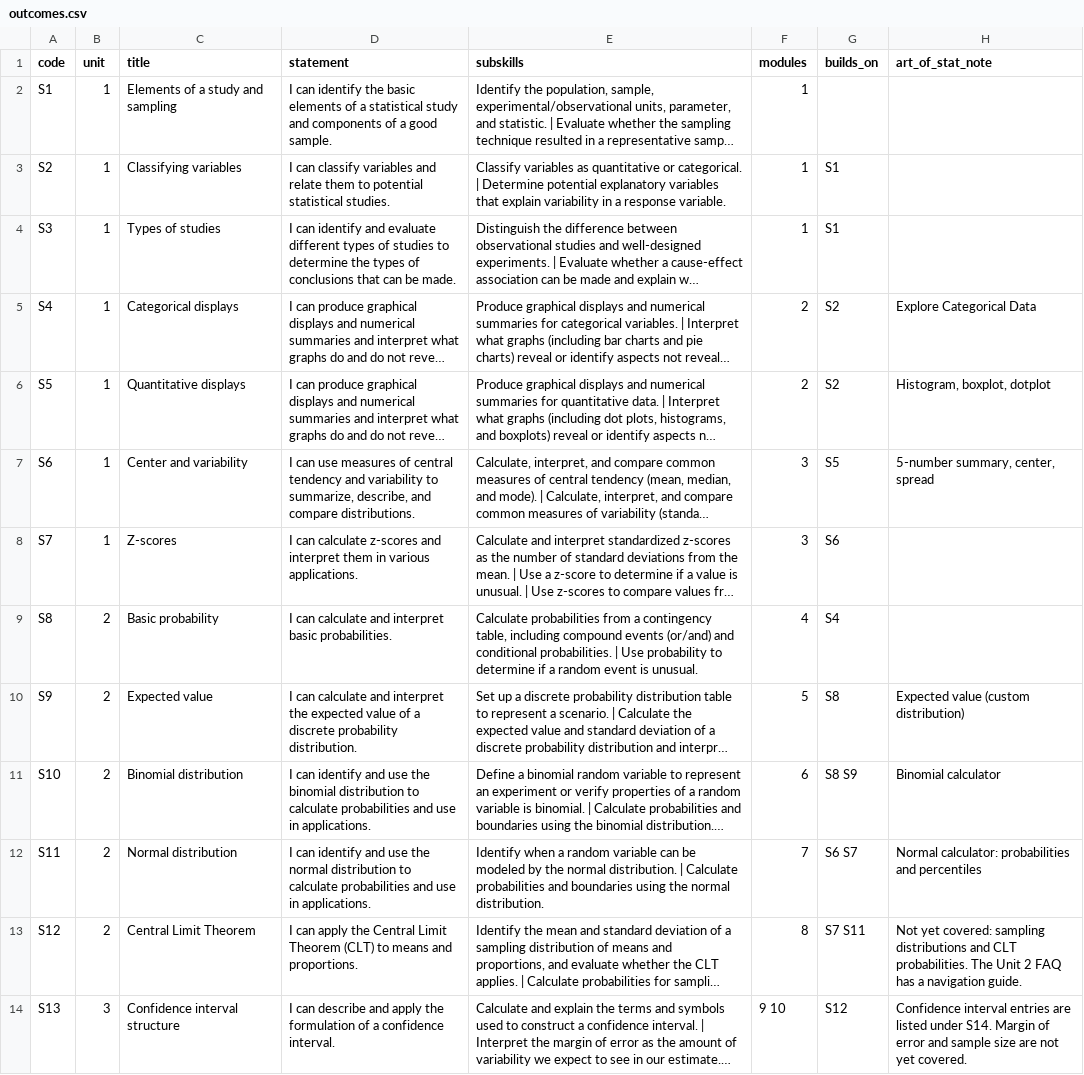
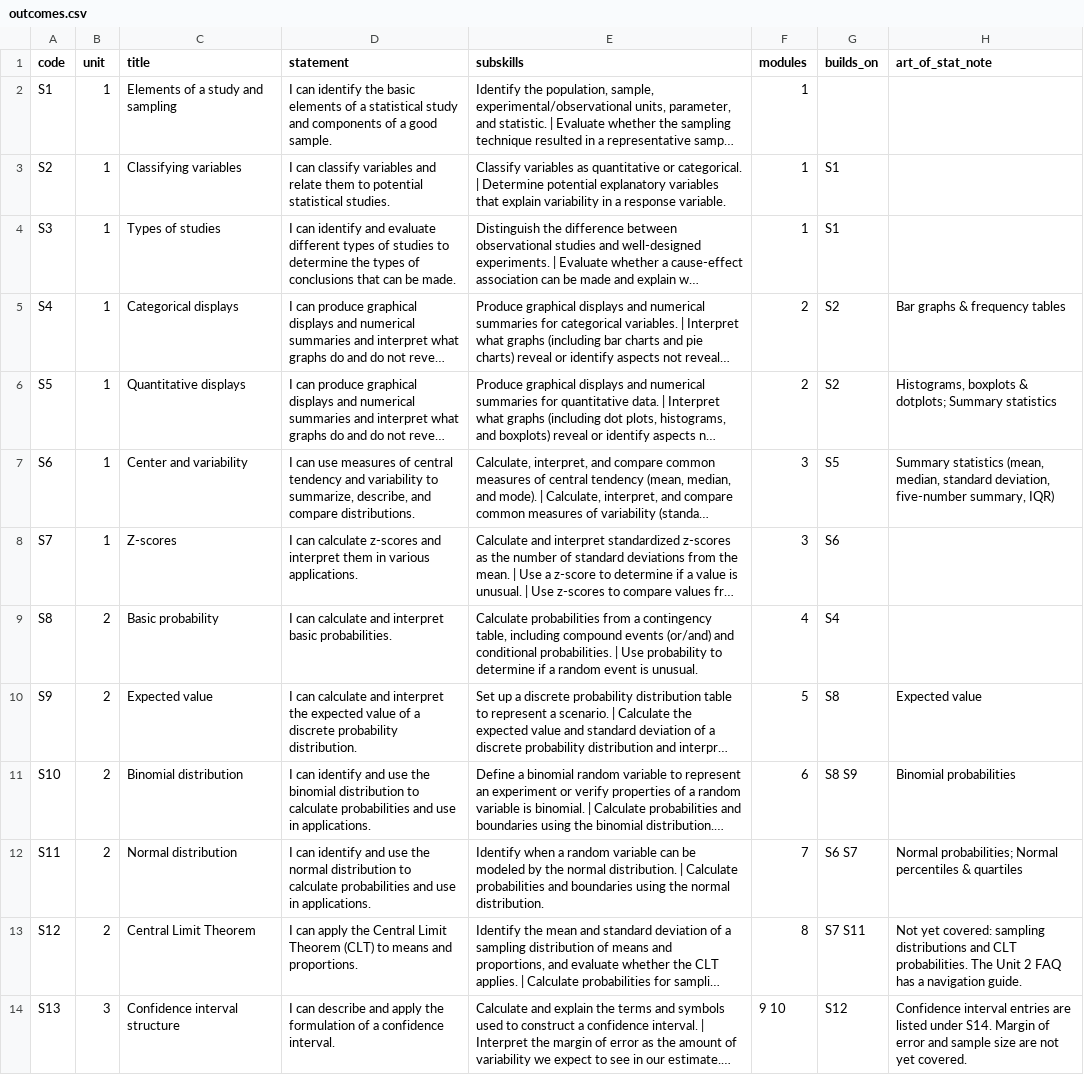
Before and after one commit to Mart2718/SacMathAcademy, a CSV file: data/stat-c1000/outcomes.csv, drawn as a sheet; only a part is shown; long unchanged cells end in …; the diff covers the shown part only; the diff names each change by its address in the sheet, - before the commit and + after, or states it on an @@ line.

Commit message:
Add files via upload
art of stat website

```diff
--- a/data/stat-c1000/outcomes.csv
+++ b/data/stat-c1000/outcomes.csv
-H5 (art_of_stat_note): Explore Categorical Data
+H5 (art_of_stat_note): Bar graphs & frequency tables
-H6 (art_of_stat_note): Histogram, boxplot, dotplot
+H6 (art_of_stat_note): Histograms, boxplots & dotplots; Summary statistics
-H7 (art_of_stat_note): 5-number summary, center, spread
+H7 (art_of_stat_note): Summary statistics (mean, median, standard deviation, five-number summary, IQR)
-H10 (art_of_stat_note): Expected value (custom distribution)
+H10 (art_of_stat_note): Expected value
-H11 (art_of_stat_note): Binomial calculator
+H11 (art_of_stat_note): Binomial probabilities
-H12 (art_of_stat_note): Normal calculator: probabilities and percentiles
+H12 (art_of_stat_note): Normal probabilities; Normal percentiles & quartiles
```
Also changed, not shown: 4 edited cells elsewhere in this file, data/stat-c1000/tools.csv, 1 other file.
